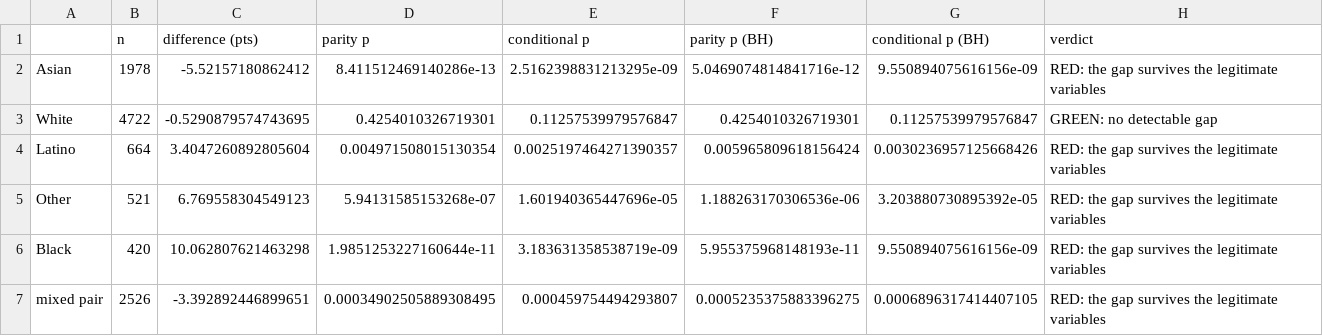
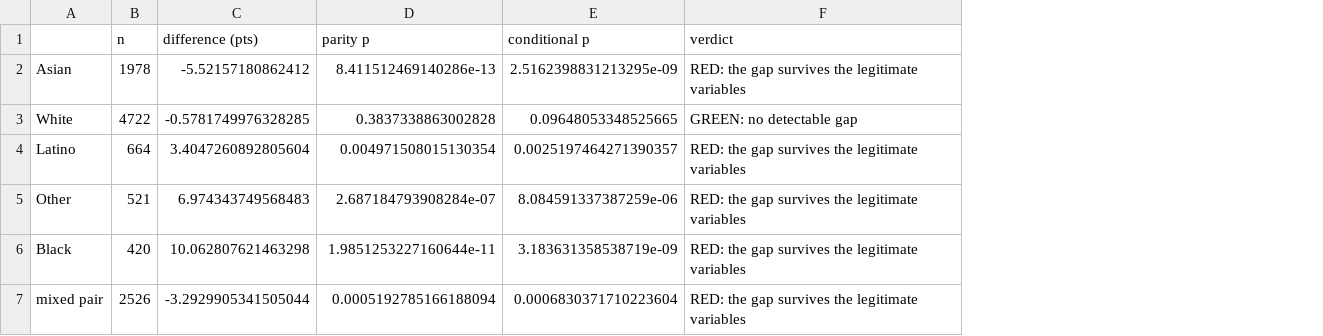
Before and after one commit to ithierda/isaf-group-rito-mitsouka, a CSV file: reports/tables/06_parity_verdicts.csv, drawn as a sheet; the diff names each change by its address in the sheet, - before the commit and + after, or states it on an @@ line.

```diff
--- a/reports/tables/06_parity_verdicts.csv
+++ b/reports/tables/06_parity_verdicts.csv
-column F (parity p (BH)), rows 2-7: 5.0469074814841716e-12 | 0.4254010326719301 | 0.005965809618156424 | 1.188263170306536e-06 | 5.955375968148193e-11 | 0.0005235375883396275
-column G (conditional p (BH)), rows 2-7: 9.550894075616156e-09 | 0.11257539979576847 | 0.0030236957125668426 | 3.203880730895392e-05 | 9.550894075616156e-09 | 0.0006896317414407105
-C3 (difference (pts)): -0.5290879574743695
+C3 (difference (pts)): -0.5781749976328285
-D3 (parity p): 0.4254010326719301
+D3 (parity p): 0.3837338863002828
-E3 (conditional p): 0.11257539979576847
+E3 (conditional p): 0.09648053348525665
-C5 (difference (pts)): 6.769558304549123
+C5 (difference (pts)): 6.974343749568483
-D5 (parity p): 5.94131585153268e-07
+D5 (parity p): 2.687184793908284e-07
-E5 (conditional p): 1.601940365447696e-05
+E5 (conditional p): 8.084591337387259e-06
-C7 (difference (pts)): -3.392892446899651
+C7 (difference (pts)): -3.2929905341505044
-D7 (parity p): 0.00034902505889308495
+D7 (parity p): 0.0005192785166188094
-E7 (conditional p): 0.000459754494293807
+E7 (conditional p): 0.0006830371710223604
```
Also changed, not shown: reports/tables/05_coefficient_drift.csv, reports/tables/05_leave_one_wave_out.csv, 27 other files.
